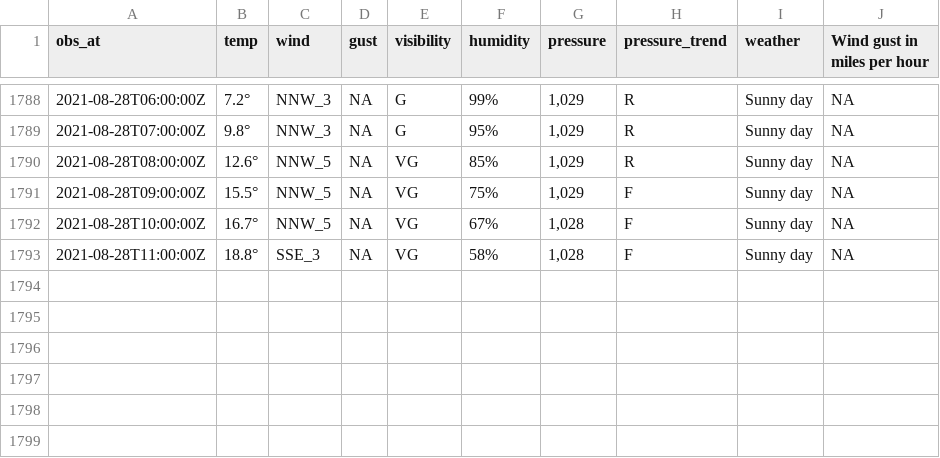
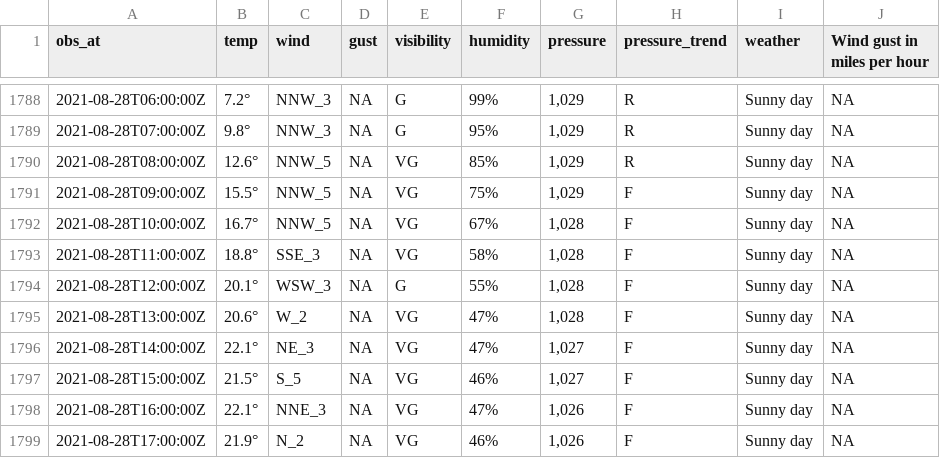
Before and after one commit to MikePrt/metoffice, a CSV file: data/all_obs.csv, drawn as a sheet; only a part is shown, gaps mark what is left out; the diff names each change by its address in the sheet, - before the commit and + after, or states it on an @@ line.

```diff
--- a/data/all_obs.csv
+++ b/data/all_obs.csv
+row 1794: 2021-08-28T12:00:00Z | 20.1° | WSW_3 | NA | G | 55% | 1,028 | F | Sunny day | NA
+row 1795: 2021-08-28T13:00:00Z | 20.6° | W_2 | NA | VG | 47% | 1,028 | F | Sunny day | NA
+row 1796: 2021-08-28T14:00:00Z | 22.1° | NE_3 | NA | VG | 47% | 1,027 | F | Sunny day | NA
+row 1797: 2021-08-28T15:00:00Z | 21.5° | S_5 | NA | VG | 46% | 1,027 | F | Sunny day | NA
+row 1798: 2021-08-28T16:00:00Z | 22.1° | NNE_3 | NA | VG | 47% | 1,026 | F | Sunny day | NA
+row 1799: 2021-08-28T17:00:00Z | 21.9° | N_2 | NA | VG | 46% | 1,026 | F | Sunny day | NA
```
